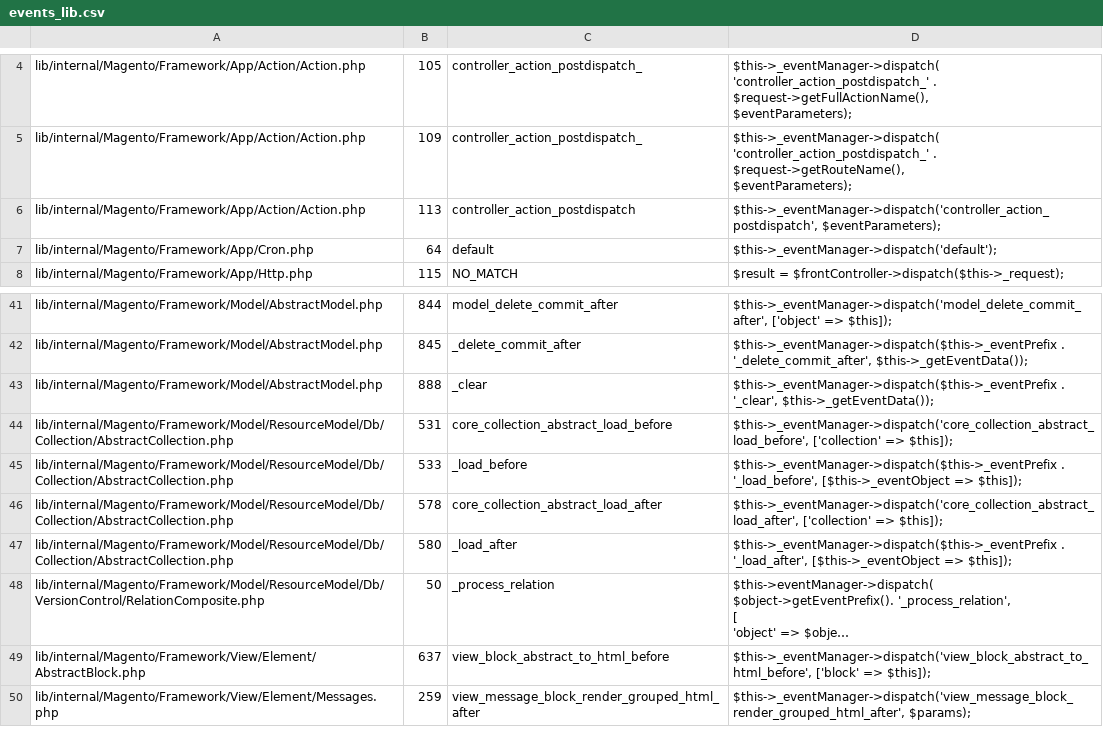
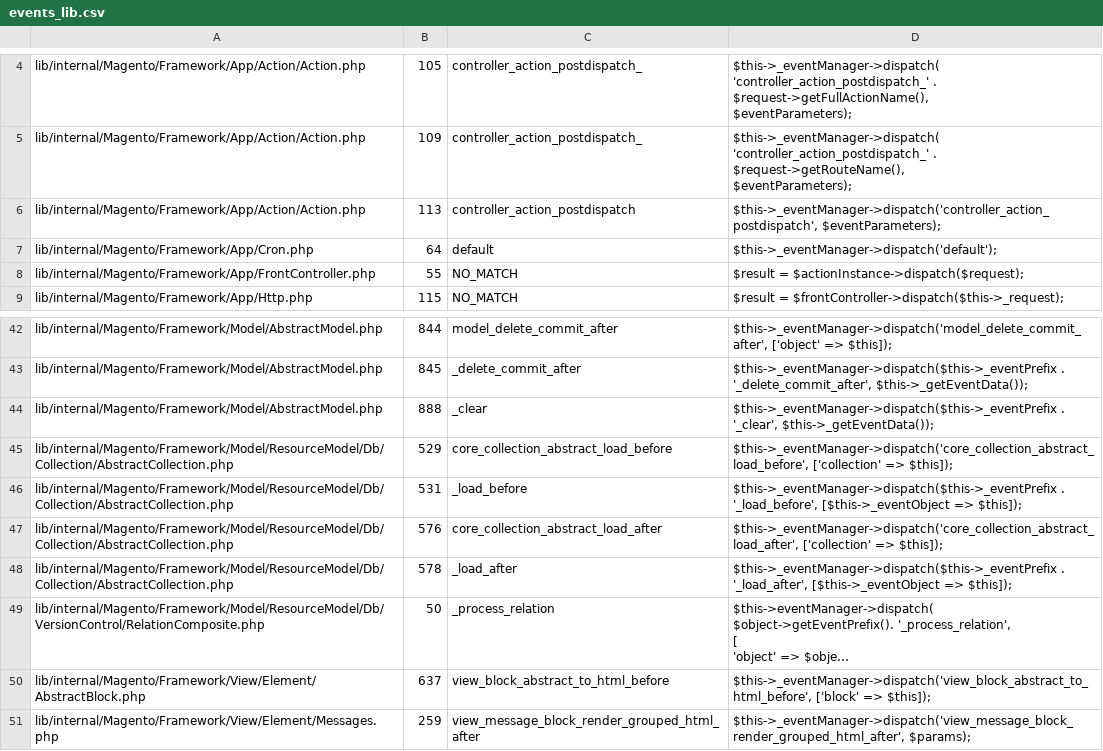
Before and after one commit to SchumacherFM/blog-cs, a CSV file: static/magento2/events_lib.csv, drawn as a sheet; only a part is shown, gaps mark what is left out; long unchanged cells end in …; removed rows and columns are numbered as before the commit, all else as after; the diff names each change by its address in the sheet, - before the commit and + after, or states it on an @@ line.

```diff
--- a/static/magento2/events_lib.csv
+++ b/static/magento2/events_lib.csv
+row 8: lib/internal/Magento/Framework/App/FrontController.php | 55 | NO_MATCH | $result = $actionInstance->dispatch($request);
+row 45: lib/internal/Magento/Framework/Model/ResourceModel/Db/Collection/AbstractCollection.php | 529 | core_collection_abstract_load_before | $this->_eventManager->dispatch('core_collection_abstract_load_before', ['collection' => $this]);
-C46: core_collection_abstract_load_before
+C46: _load_before
-D46: $this->_eventManager->dispatch('core_collection_abstract_load_before', ['collection' => $this]);
+D46: $this->_eventManager->dispatch($this->_eventPrefix . '_load_before', [$this->_eventObject => $this]);
-row 45: lib/internal/Magento/Framework/Model/ResourceModel/Db/Collection/AbstractCollection.php | 533 | _load_before | $this->_eventManager->dispatch($this->_eventPrefix . '_load_before', [$this->_eventObject => $this]);
+row 47: lib/internal/Magento/Framework/Model/ResourceModel/Db/Collection/AbstractCollection.php | 576 | core_collection_abstract_load_after | $this->_eventManager->dispatch('core_collection_abstract_load_after', ['collection' => $this]);
-C48: core_collection_abstract_load_after
+C48: _load_after
-D48: $this->_eventManager->dispatch('core_collection_abstract_load_after', ['collection' => $this]);
+D48: $this->_eventManager->dispatch($this->_eventPrefix . '_load_after', [$this->_eventObject => $this]);
-row 47: lib/internal/Magento/Framework/Model/ResourceModel/Db/Collection/AbstractCollection.php | 580 | _load_after | $this->_eventManager->dispatch($this->_eventPrefix . '_load_after', [$this->_eventObject => $this]);
```
Also changed, not shown: static/magento2/events_app.csv, static/magento2/register_app.csv, 3 other files.
